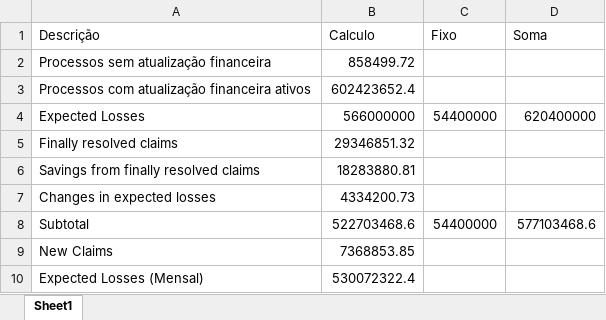
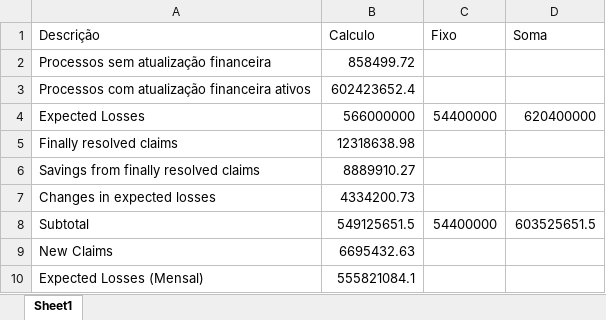
Before and after one commit to abnerkaleb/REPORTBRKBAPRIL, an Excel workbook: assumptions_26_slides.xlsx, sheet Sheet1, drawn as a sheet; values as stored, in another font and other column widths than the file's, no borders; the diff names each change by its address in the sheet, - before the commit and + after, or states it on an @@ line.

```diff
--- a/assumptions_26_slides.xlsx (sheet Sheet1)
+++ b/assumptions_26_slides.xlsx (sheet Sheet1)
-B5 (Calculo): 29346851.32
+B5 (Calculo): 12318638.98
-B6 (Calculo): 18283880.81
+B6 (Calculo): 8889910.27
-B8 (Calculo): 522703468.6
+B8 (Calculo): 549125651.5
-D8 (Soma): 577103468.6
+D8 (Soma): 603525651.5
-B9 (Calculo): 7368853.85
+B9 (Calculo): 6695432.63
-B10 (Calculo): 530072322.4
+B10 (Calculo): 555821084.1
```
Also changed, not shown: ENTRADAS.xlsx, MUDANCA_DE_PROGNOSTICO.xlsx, 6 other files.
